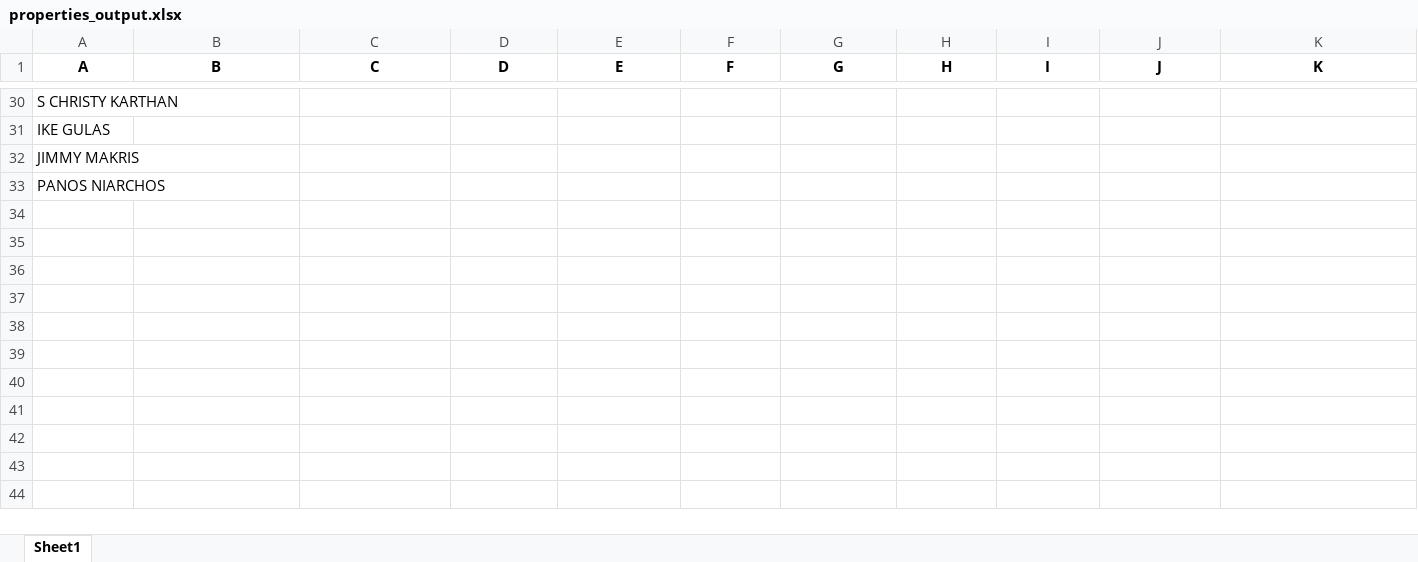
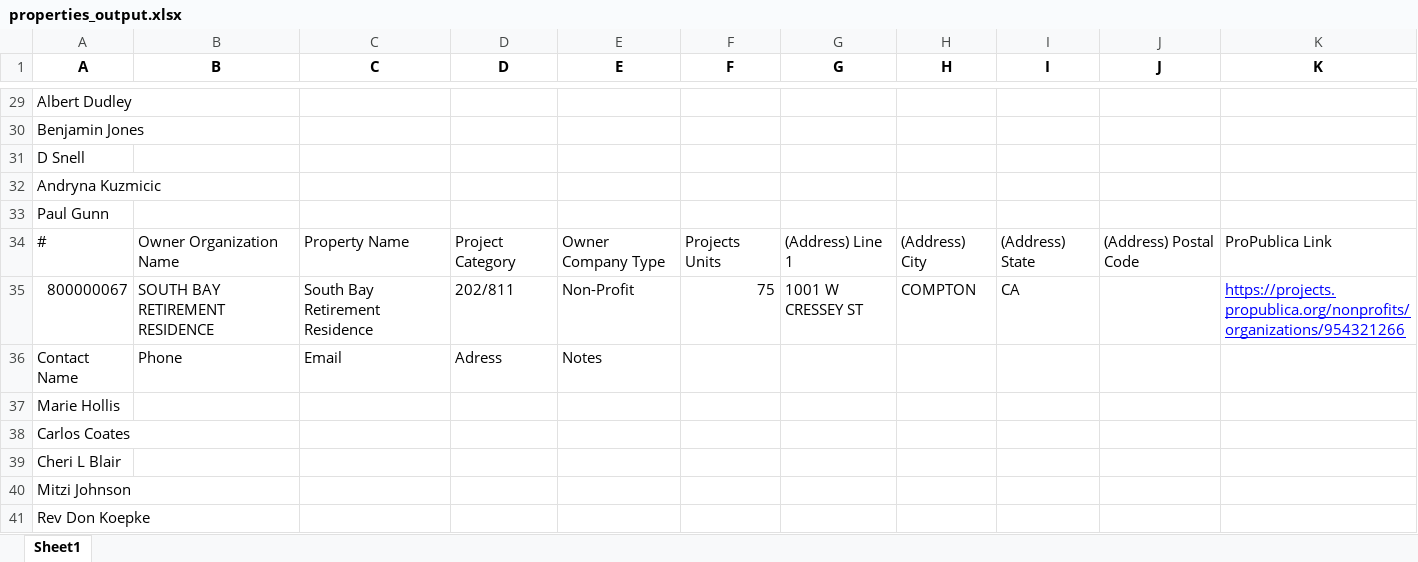
Before and after one commit to bbarryowen/Pro_Publica_Data_Search, an Excel workbook: properties_output.xlsx, sheet Sheet1, drawn as a sheet; only a part is shown, gaps mark what is left out; values as stored, in another font and other column widths than the file's, no borders; addresses are those after the commit; the diff covers the shown part only; the diff names each change by its address in the sheet, - before the commit and + after, or states it on an @@ line.

Commit message:
added checking for property in file

```diff
--- a/properties_output.xlsx (sheet Sheet1)
+++ b/properties_output.xlsx (sheet Sheet1)
-A29 (A): S CHRISTY KARTHAN
+A29 (A): Albert Dudley
-A30 (A): IKE GULAS
+A30 (A): Benjamin Jones
-A31 (A): JIMMY MAKRIS
+A31 (A): D Snell
-A32 (A): PANOS NIARCHOS
+A32 (A): Andryna Kuzmicic
+row 33: Paul Gunn
+row 34: # | Owner Organization Name | Property Name | Project Category | Owner Company Type | Projects Units | (Address) Line 1 | (Address) City | (Address) State | (Address) Postal Code | ProPublica Link
+row 35: 800000067 | SOUTH BAY RETIREMENT RESIDENCE | South Bay Retirement Residence | 202/811 | Non-Profit | 75 | 1001 W CRESSEY ST | COMPTON | CA |  | https://projects.propublica.org/nonprofits/organizations/954321266
+row 36: Contact Name | Phone | Email | Adress | Notes
+row 37: Marie Hollis
+row 38: Carlos Coates
+row 39: Cheri L Blair
+row 40: Mitzi Johnson
+row 41: Rev Don Koepke
```
Also changed, not shown: 22 added rows, 10 removed rows and 15 edited cells elsewhere in this sheet, 2 other files.
